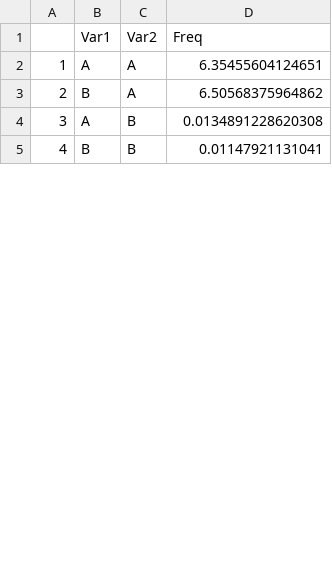
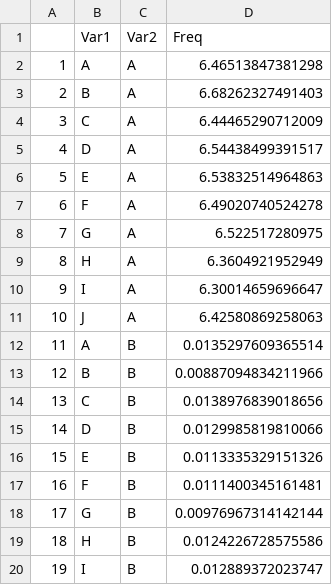
Before and after one commit to lipikaramaswamy/CS208-DifferentialPrivacy, a CSV file: homework/HW3/synthetic_betas.csv, drawn as a sheet; only a part is shown; addresses are those after the commit; the diff covers the shown part only; the diff names each change by its address in the sheet, - before the commit and + after, or states it on an @@ line.

```diff
--- a/homework/HW3/synthetic_betas.csv
+++ b/homework/HW3/synthetic_betas.csv
-D2 (Freq): 6.35455604124651
+D2 (Freq): 6.46513847381298
-D3 (Freq): 6.50568375964862
+D3 (Freq): 6.68262327491403
+row 4: 3 | C | A | 6.44465290712009
+row 5: 4 | D | A | 6.54438499391517
+row 6: 5 | E | A | 6.53832514964863
+row 7: 6 | F | A | 6.49020740524278
+row 8: 7 | G | A | 6.522517280975
+row 9: 8 | H | A | 6.3604921952949
+row 10: 9 | I | A | 6.30014659696647
+row 11: 10 | J | A | 6.42580869258063
@@ column A renumbered between rows 12 and 23 @@
-D12 (Freq): 0.0134891228620308
+D12 (Freq): 0.0135297609365514
-D13 (Freq): 0.01147921131041
+D13 (Freq): 0.00887094834211966
+row 14: 13 | C | B | 0.0138976839018656
+row 15: 14 | D | B | 0.0129985819810066
+row 16: 15 | E | B | 0.0113335329151326
+row 17: 16 | F | B | 0.0111400345161481
+row 18: 17 | G | B | 0.00976967314142144
+row 19: 18 | H | B | 0.0124226728575586
+row 20: 19 | I | B | 0.012889372023747
```
Also changed, not shown: 9 added rows and 2 edited cells elsewhere in this file, 3 other files.
